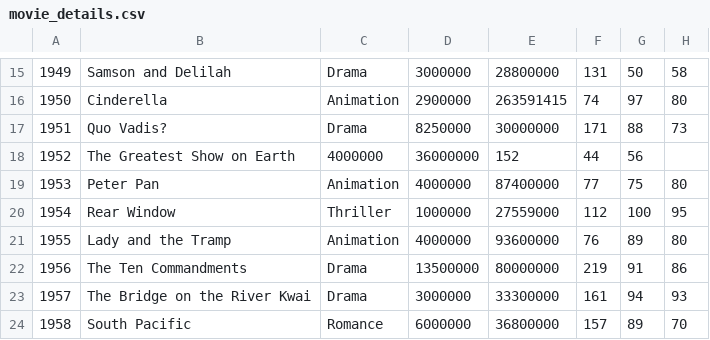
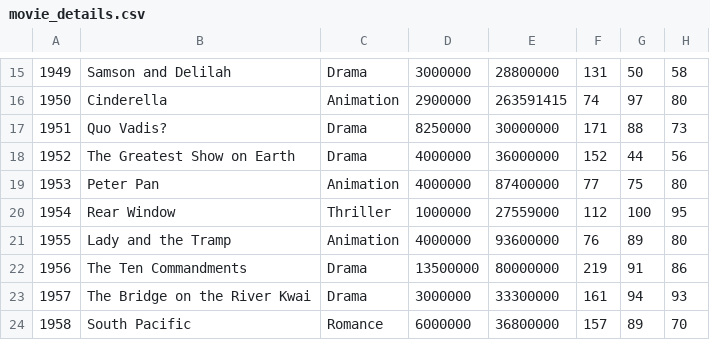
Before and after one commit to KeithMcLoughlin/DT228-2-Assignment, a CSV file: movie_details.csv, drawn as a sheet; only a part is shown, gaps mark what is left out.

Commit message:
loading in data fixed

```diff
--- a/movie_details.csv
+++ b/movie_details.csv
@@ -17,3 +17,3 @@
 1951,Quo Vadis?,Drama,8250000,30000000,171,88,73
-1952,The Greatest Show on Earth,4000000,36000000,152,44,56
+1952,The Greatest Show on Earth,Drama,4000000,36000000,152,44,56
 1953,Peter Pan,Animation,4000000,87400000,77,75,80
```
Also changed, not shown: 4 other files.
